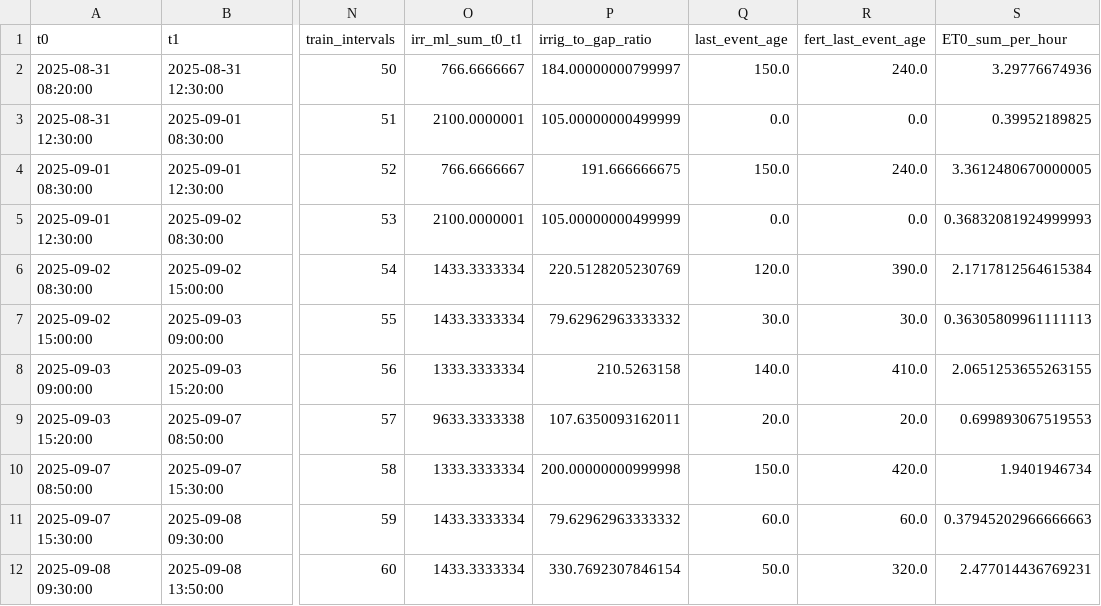
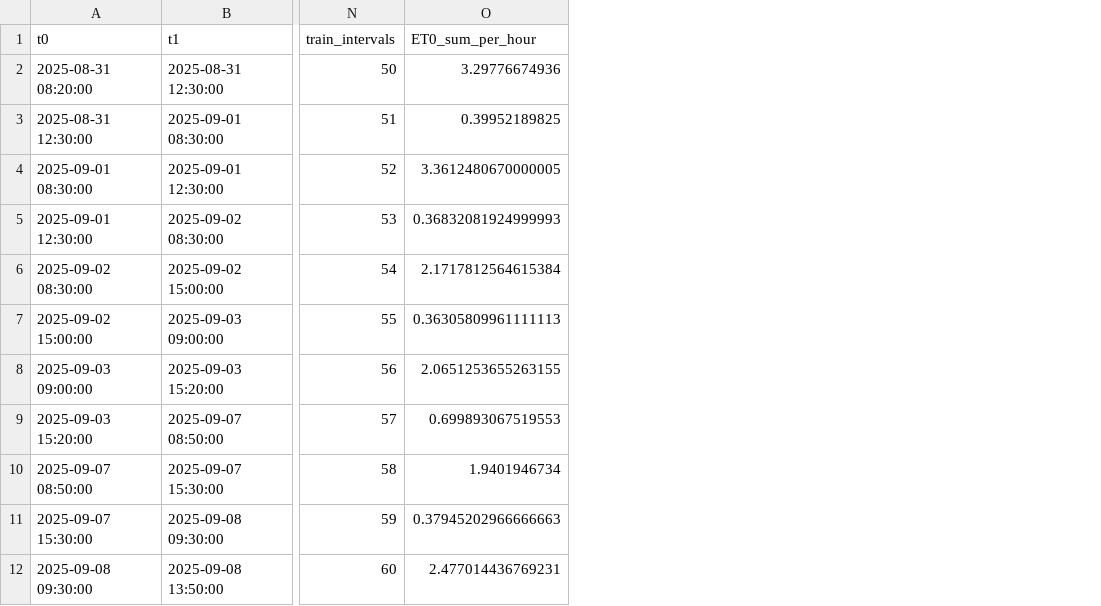
Before and after one commit to EliyahuEden/Predictive_Modeling_Of_Rootzone_Variables_Using_Greenhouse_Data, a CSV file: data/processed/rf_rootzone_model_predictions.csv, drawn as a sheet; only a part is shown, gaps mark what is left out; the diff names each change by its address in the sheet, - before the commit and + after, or states it on an @@ line.

Commit message:
Update rf_rootzone_model_predictions.csv columns
Removed several columns from rf_rootzone_model_predictions.csv, including irrigation and some environmental features. This change likely reflects a simplification or refocus of the dataset for downstream analysis or modeling.

```diff
--- a/data/processed/rf_rootzone_model_predictions.csv
+++ b/data/processed/rf_rootzone_model_predictions.csv
-column O (irr_ml_sum_t0_t1), rows 2-12: 766.6666667 | 2100.0000001 | 766.6666667 | 2100.0000001 | 1433.3333334 | 1433.3333334 | 1333.3333334 | 9633.3333338 | 1333.3333334 | 1433.3333334 | 1433.3333334
-column P (irrig_to_gap_ratio), rows 2-12: 184.00000000799997 | 105.00000000499999 | 191.666666675 | 105.00000000499999 | 220.5128205230769 | 79.62962963333332 | 210.5263158 | 107.6350093162011 | 200.00000000999998 | 79.62962963333332 | 330.7692307846154
-column Q (last_event_age), rows 2-12: 150.0 | 0.0 | 150.0 | 0.0 | 120.0 | 30.0 | 140.0 | 20.0 | 150.0 | 60.0 | 50.0
-column R (fert_last_event_age), rows 2-12: 240.0 | 0.0 | 240.0 | 0.0 | 390.0 | 30.0 | 410.0 | 20.0 | 420.0 | 60.0 | 320.0
```
Also changed, not shown: 1 other file.
